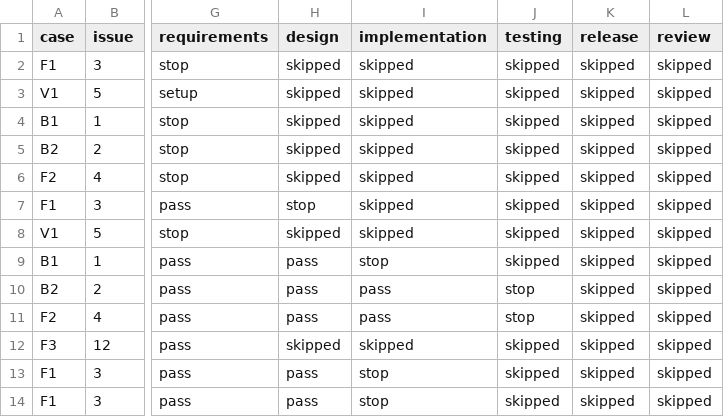
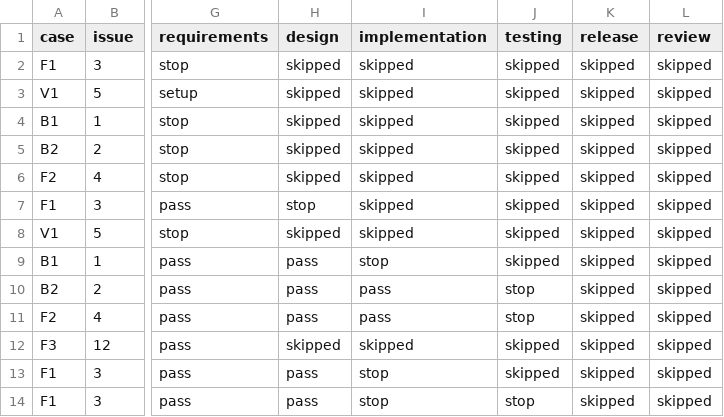
Before and after one commit to khush2520/mistune, a CSV file: results/results.csv, drawn as a sheet; only a part is shown, gaps mark what is left out; the diff names each change by its address in the sheet, - before the commit and + after, or states it on an @@ line.

Commit message:
Count testing reached before the implementation retry

```diff
--- a/results/results.csv
+++ b/results/results.csv
-J14 (testing): skipped
+J14 (testing): stop
```
Also changed, not shown: 1 other file.
